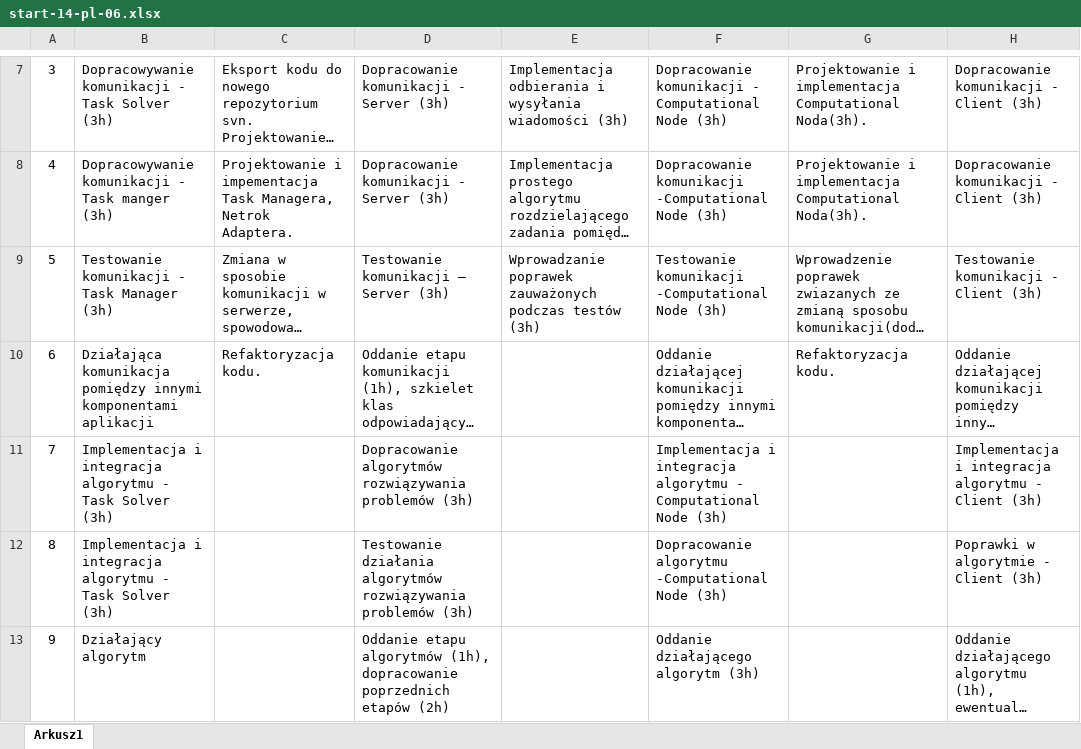
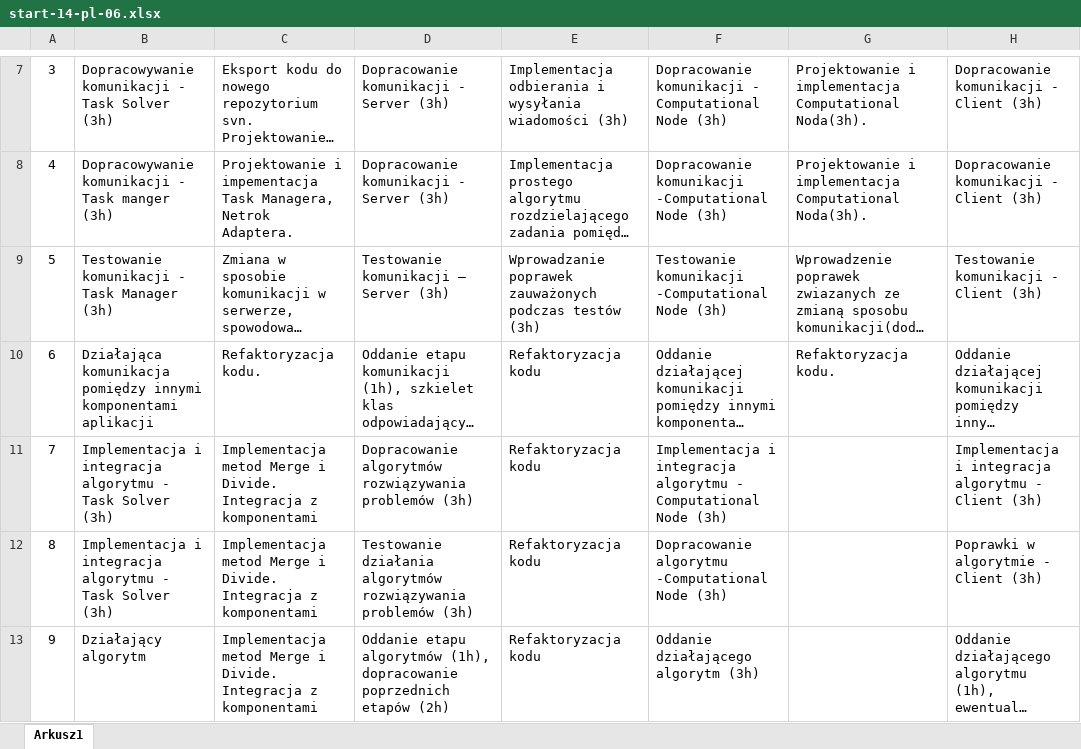
Before and after one commit to padzikm/ComputationCluster, an Excel workbook: doc/start-14-pl-06/start-14-pl-06.xlsx, sheet Arkusz1, drawn as a sheet; only a part is shown, gaps mark what is left out; long unchanged cells end in …; values as stored, in another font and other column widths than the file's, no borders; the diff covers the shown part only; the diff names each change by its address in the sheet, - before the commit and + after, or states it on an @@ line.

Commit message:
Update project status file

```diff
--- a/doc/start-14-pl-06/start-14-pl-06.xlsx (sheet Arkusz1)
+++ b/doc/start-14-pl-06/start-14-pl-06.xlsx (sheet Arkusz1)
-E10:E13: (empty)
+E10:E13: Refaktoryzacja kodu
-C11:C13: (empty)
+C11:C13: Implementacja metod Merge i Divide. Integracja z komponentami
```
Also changed, not shown: 8 edited cells elsewhere in this sheet.
